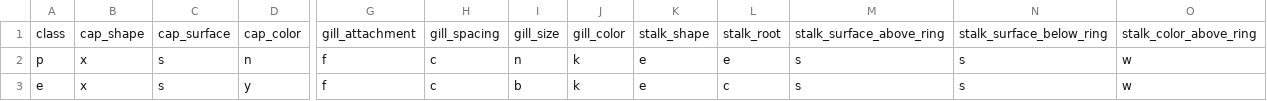
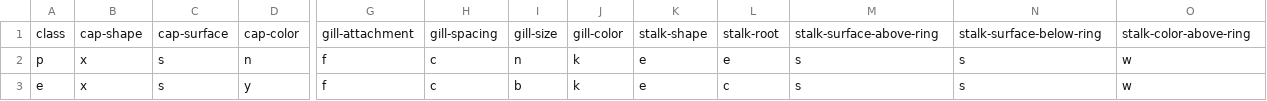
Before and after one commit to mrinalkantisikdar/Kaggle-Mushroom-Classification, a CSV file: mushrooms.csv, drawn as a sheet; only a part is shown, gaps mark what is left out; the diff covers the shown part only; the diff names each change by its address in the sheet, - before the commit and + after, or states it on an @@ line.

Commit message:
Update mushrooms.csv

```diff
--- a/mushrooms.csv
+++ b/mushrooms.csv
-B1: cap_shape
+B1: cap-shape
-C1: cap_surface
+C1: cap-surface
-D1: cap_color
+D1: cap-color
-G1: gill_attachment
+G1: gill-attachment
-H1: gill_spacing
+H1: gill-spacing
-I1: gill_size
+I1: gill-size
-J1: gill_color
+J1: gill-color
-K1: stalk_shape
+K1: stalk-shape
-L1: stalk_root
+L1: stalk-root
-M1: stalk_surface_above_ring
+M1: stalk-surface-above-ring
-N1: stalk_surface_below_ring
+N1: stalk-surface-below-ring
-O1: stalk_color_above_ring
+O1: stalk-color-above-ring
```
Also changed, not shown: 6 edited cells elsewhere in this file.
